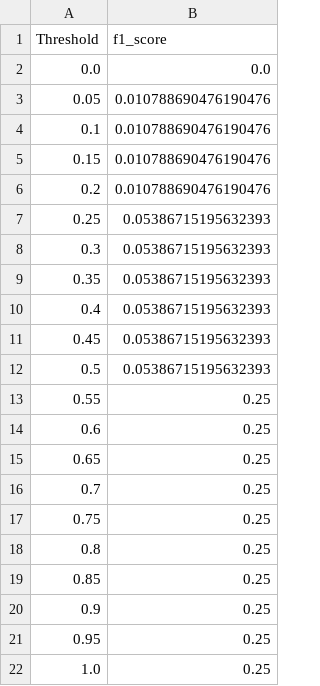
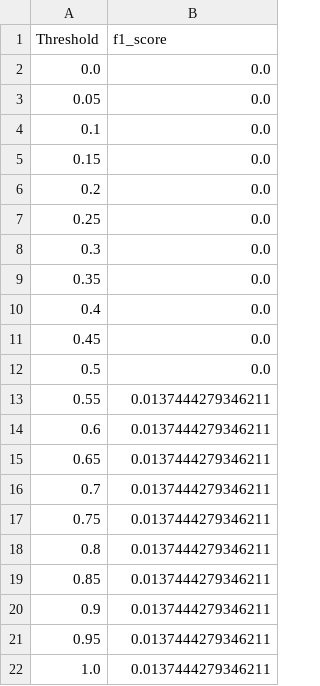
Before and after one commit to AndreHofm/pro-dup-detect-meta, a CSV file: results/SNM/dblp_scholar/missing_values/missing_values_f1_score.csv, drawn as a sheet.

```diff
--- a/results/SNM/dblp_scholar/missing_values/missing_values_f1_score.csv
+++ b/results/SNM/dblp_scholar/missing_values/missing_values_f1_score.csv
@@ -2,21 +2,21 @@ Threshold,f1_score
 0.0,0.0
-0.05,0.010788690476190476
-0.1,0.010788690476190476
-0.15,0.010788690476190476
-0.2,0.010788690476190476
-0.25,0.05386715195632393
-0.3,0.05386715195632393
-0.35,0.05386715195632393
-0.4,0.05386715195632393
-0.45,0.05386715195632393
-0.5,0.05386715195632393
-0.55,0.25
-0.6,0.25
-0.65,0.25
-0.7,0.25
-0.75,0.25
-0.8,0.25
-0.85,0.25
-0.9,0.25
-0.95,0.25
-1.0,0.25
+0.05,0.0
+0.1,0.0
+0.15,0.0
+0.2,0.0
+0.25,0.0
+0.3,0.0
+0.35,0.0
+0.4,0.0
+0.45,0.0
+0.5,0.0
+0.55,0.0137444279346211
+0.6,0.0137444279346211
+0.65,0.0137444279346211
+0.7,0.0137444279346211
+0.75,0.0137444279346211
+0.8,0.0137444279346211
+0.85,0.0137444279346211
+0.9,0.0137444279346211
+0.95,0.0137444279346211
+1.0,0.0137444279346211
```
Also changed, not shown: results/BLOCKING/dblp_scholar/missing_values/missing_values_f1_score.csv, results/BLOCKING/dblp_scholar/missing_values/missing_values_recall.csv, 11 other files.
